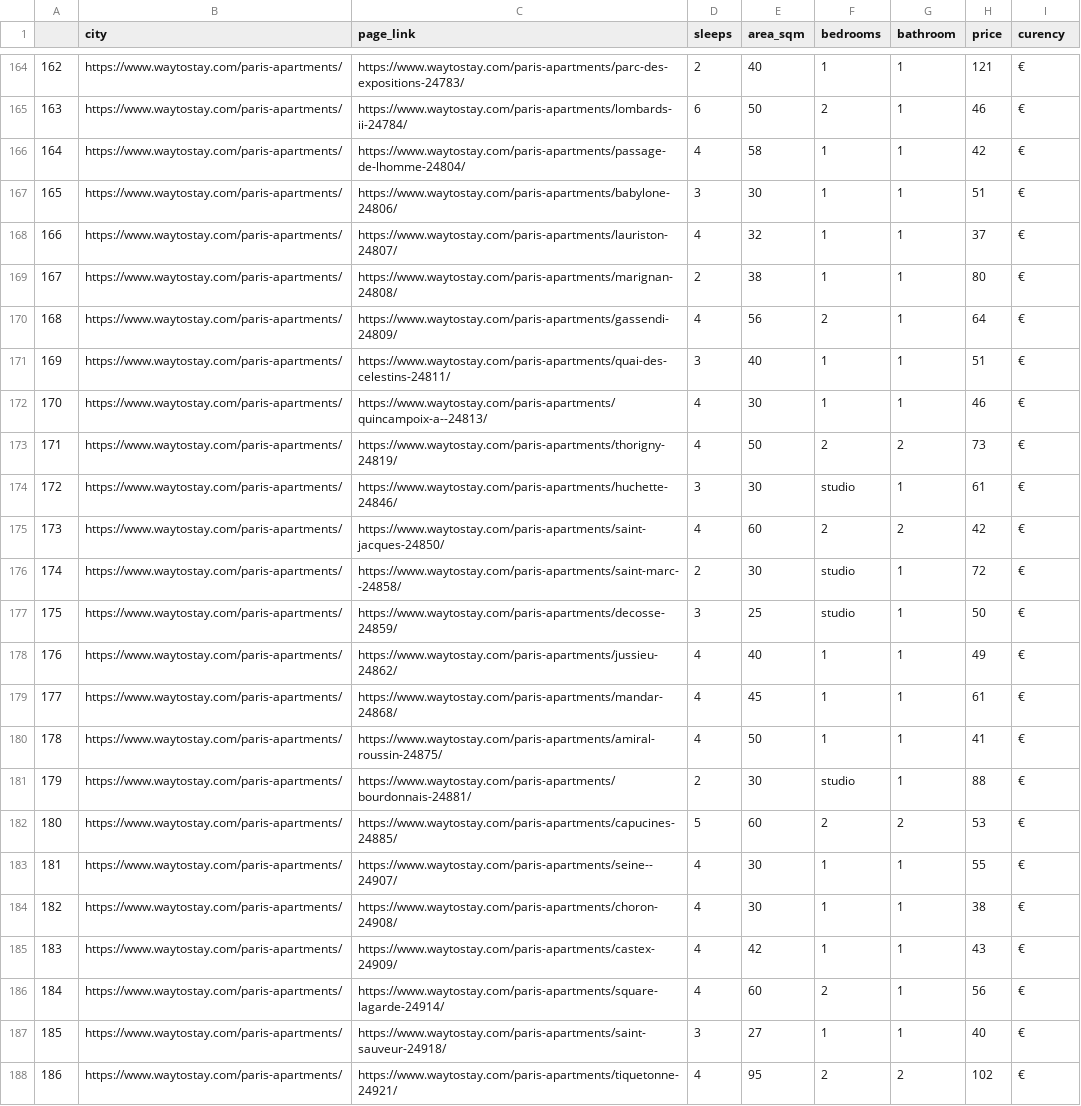
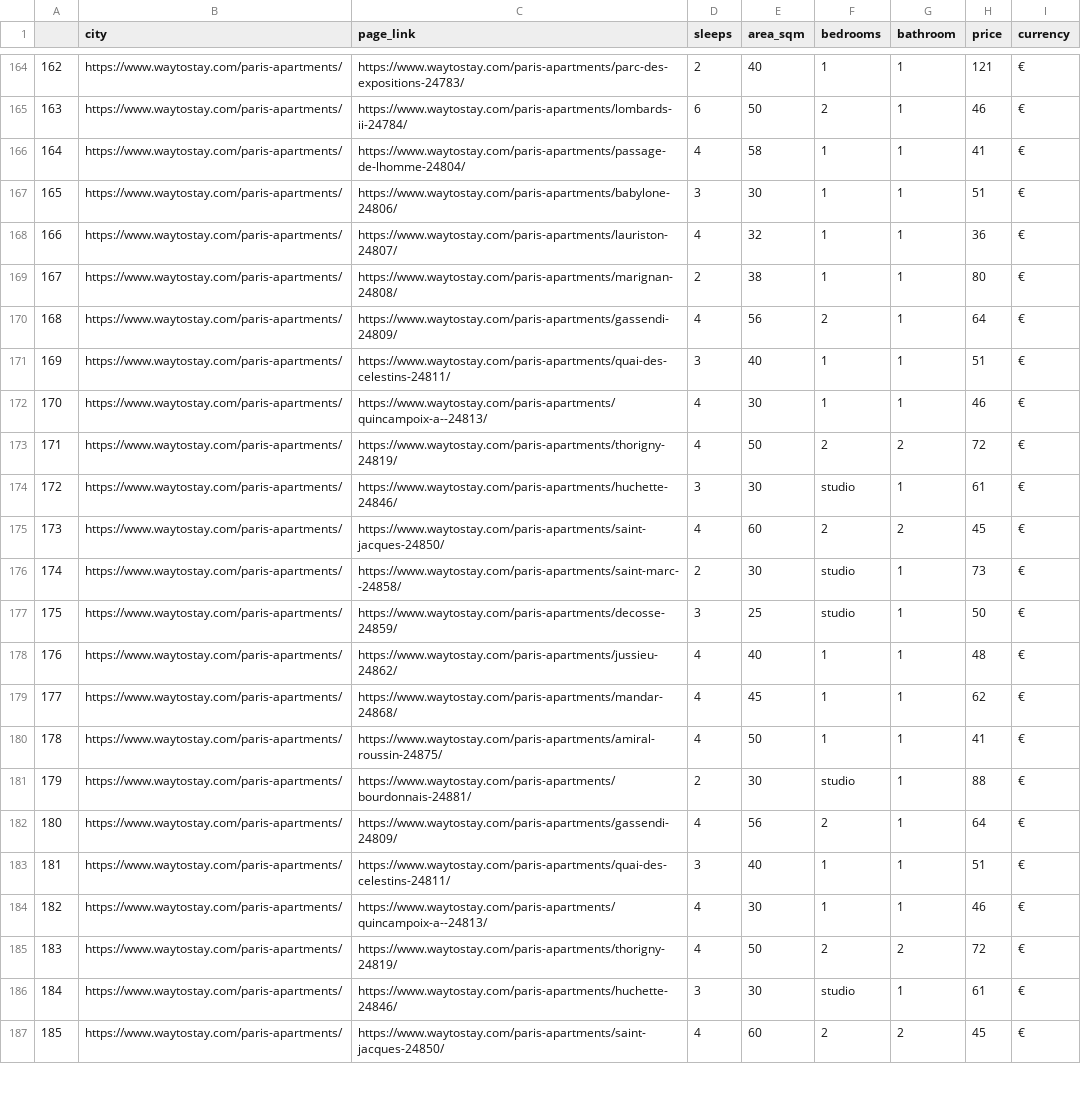
Before and after one commit to jvinetz/super-octo-dollop, a CSV file: csv/data.csv, drawn as a sheet; only a part is shown, gaps mark what is left out; removed rows and columns are numbered as before the commit, all else as after; the diff covers the shown part only; the diff names each change by its address in the sheet, - before the commit and + after, or states it on an @@ line.

```diff
--- a/csv/data.csv
+++ b/csv/data.csv
-I1: curency
+I1: currency
-H166 (price): 42
+H166 (price): 41
-H168 (price): 37
+H168 (price): 36
-H173 (price): 73
+H173 (price): 72
-H175 (price): 42
+H175 (price): 45
-H176 (price): 72
+H176 (price): 73
-H178 (price): 49
+H178 (price): 48
-H179 (price): 61
+H179 (price): 62
-C182 (page_link): https://www.waytostay.com/paris-apartments/capucines-24885/
+C182 (page_link): https://www.waytostay.com/paris-apartments/gassendi-24809/
-D182 (sleeps): 5
+D182 (sleeps): 4
-E182 (area_sqm): 60
+E182 (area_sqm): 56
-G182 (bathroom): 2
+G182 (bathroom): 1
-H182 (price): 53
+H182 (price): 64
-C183 (page_link): https://www.waytostay.com/paris-apartments/seine--24907/
+C183 (page_link): https://www.waytostay.com/paris-apartments/quai-des-celestins-24811/
-D183 (sleeps): 4
+D183 (sleeps): 3
-E183 (area_sqm): 30
+E183 (area_sqm): 40
-H183 (price): 55
+H183 (price): 51
-C184 (page_link): https://www.waytostay.com/paris-apartments/choron-24908/
+C184 (page_link): https://www.waytostay.com/paris-apartments/quincampoix-a--24813/
-H184 (price): 38
+H184 (price): 46
-row 185: 183 | https://www.waytostay.com/paris-apartments/ | https://www.waytostay.com/paris-apartments/castex-24909/ | 4 | 42 | 1 | 1 | 43 | €
@@ column A renumbered between rows 185 and 192 @@
-C185 (page_link): https://www.waytostay.com/paris-apartments/square-lagarde-24914/
+C185 (page_link): https://www.waytostay.com/paris-apartments/thorigny-24819/
-E185 (area_sqm): 60
+E185 (area_sqm): 50
-G185 (bathroom): 1
+G185 (bathroom): 2
-H185 (price): 56
+H185 (price): 72
-C186 (page_link): https://www.waytostay.com/paris-apartments/saint-sauveur-24918/
+C186 (page_link): https://www.waytostay.com/paris-apartments/huchette-24846/
-E186 (area_sqm): 27
+E186 (area_sqm): 30
-F186 (bedrooms): 1
+F186 (bedrooms): studio
-H186 (price): 40
+H186 (price): 61
-C187 (page_link): https://www.waytostay.com/paris-apartments/tiquetonne-24921/
+C187 (page_link): https://www.waytostay.com/paris-apartments/saint-jacques-24850/
-E187 (area_sqm): 95
+E187 (area_sqm): 60
-H187 (price): 102
+H187 (price): 45
```
Also changed, not shown: 2 added rows and 62 edited cells elsewhere in this file, csv/data1.csv, 6 other files.
